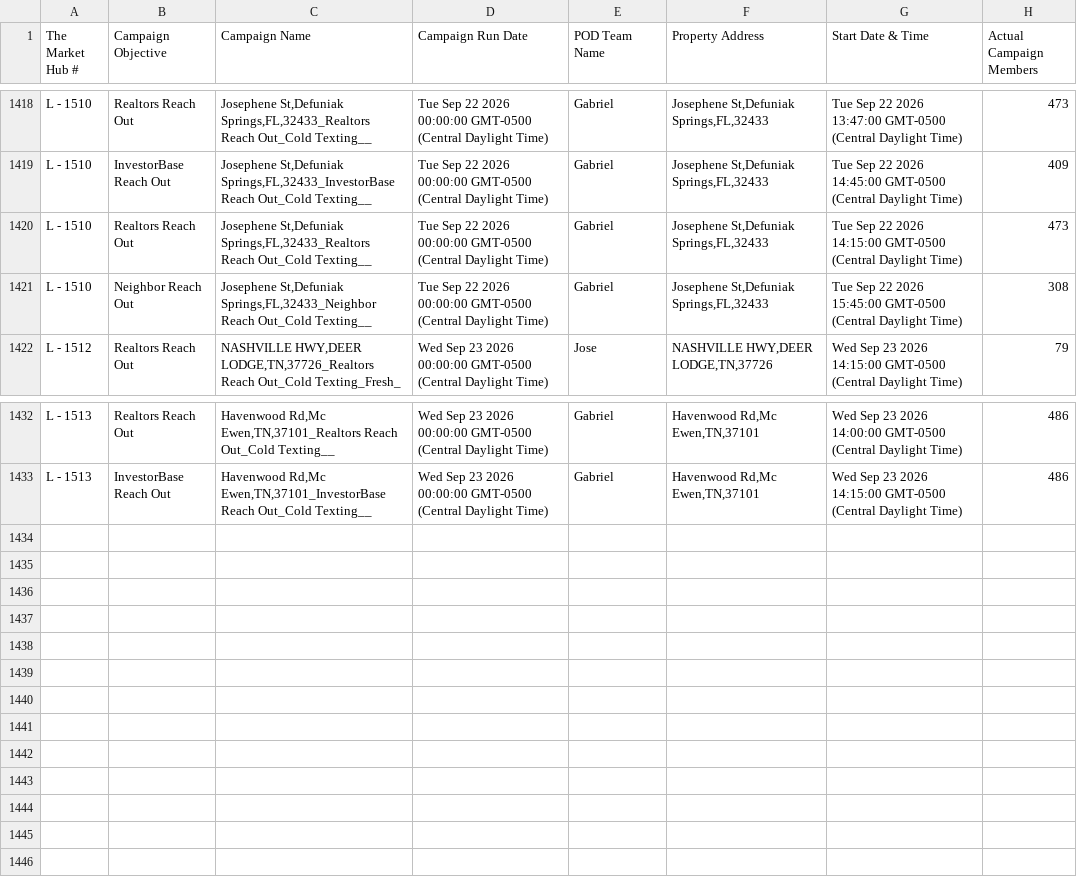
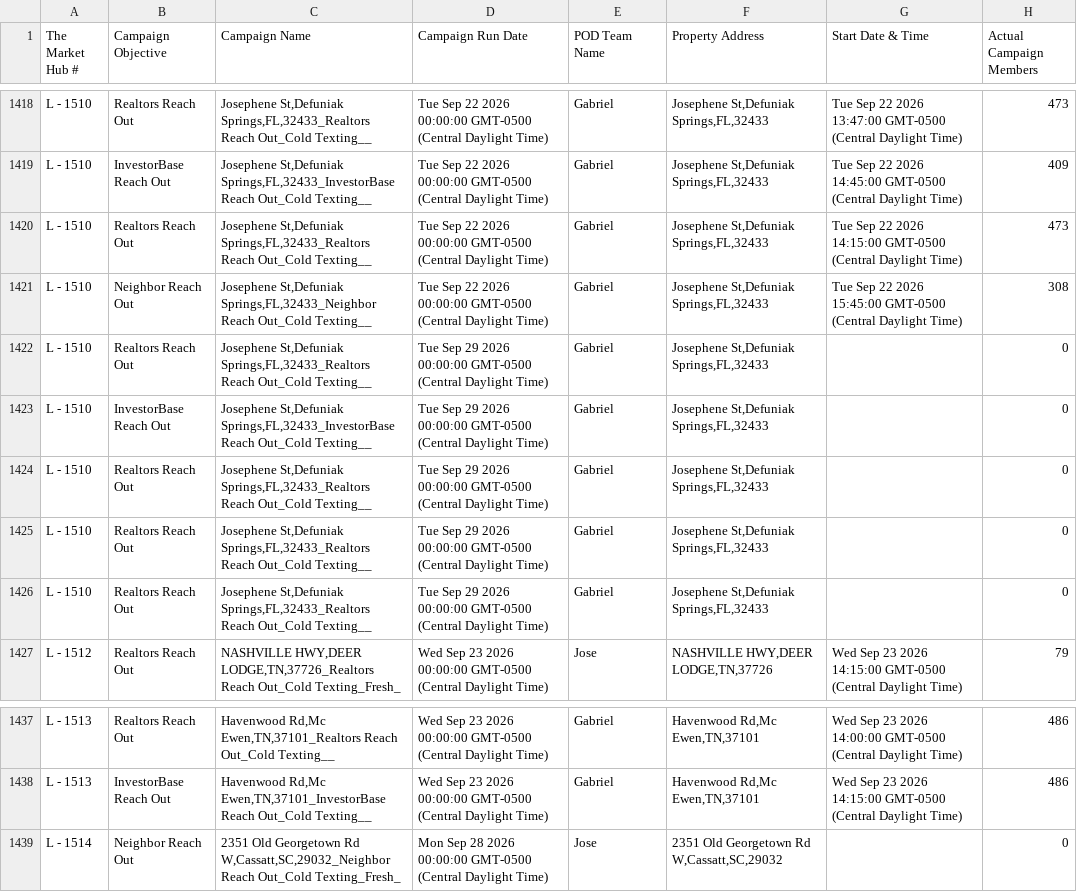
Before and after one commit to GoldSoilInc/Property-Card-Reports, a CSV file: data/dispo-campaigns.csv, drawn as a sheet; only a part is shown, gaps mark what is left out.

Commit message:
Update dispo-campaigns.csv from Google Sheets

```diff
--- a/data/dispo-campaigns.csv
+++ b/data/dispo-campaigns.csv
@@ -1421,2 +1421,7 @@ L - 1510,Realtors Reach Out,"Josephene St,Defuniak Springs,FL,32433_Realtors Rea
 L - 1510,Neighbor Reach Out,"Josephene St,Defuniak Springs,FL,32433_Neighbor Reach Out_Cold Texting__",Tue Sep 22 2026 00:00:00 GMT-0500 (Central Daylight Time),Gabriel,"Josephene St,Defuniak Springs,FL,32433",Tue Sep 22 2026 15:45:00 GMT-0500 (Central Daylight Time),308
+L - 1510,Realtors Reach Out,"Josephene St,Defuniak Springs,FL,32433_Realtors Reach Out_Cold Texting__",Tue Sep 29 2026 00:00:00 GMT-0500 (Central Daylight Time),Gabriel,"Josephene St,Defuniak Springs,FL,32433",,0
+L - 1510,InvestorBase Reach Out,"Josephene St,Defuniak Springs,FL,32433_InvestorBase Reach Out_Cold Texting__",Tue Sep 29 2026 00:00:00 GMT-0500 (Central Daylight Time),Gabriel,"Josephene St,Defuniak Springs,FL,32433",,0
+L - 1510,Realtors Reach Out,"Josephene St,Defuniak Springs,FL,32433_Realtors Reach Out_Cold Texting__",Tue Sep 29 2026 00:00:00 GMT-0500 (Central Daylight Time),Gabriel,"Josephene St,Defuniak Springs,FL,32433",,0
+L - 1510,Realtors Reach Out,"Josephene St,Defuniak Springs,FL,32433_Realtors Reach Out_Cold Texting__",Tue Sep 29 2026 00:00:00 GMT-0500 (Central Daylight Time),Gabriel,"Josephene St,Defuniak Springs,FL,32433",,0
+L - 1510,Realtors Reach Out,"Josephene St,Defuniak Springs,FL,32433_Realtors Reach Out_Cold Texting__",Tue Sep 29 2026 00:00:00 GMT-0500 (Central Daylight Time),Gabriel,"Josephene St,Defuniak Springs,FL,32433",,0
 L - 1512,Realtors Reach Out,"NASHVILLE HWY,DEER LODGE,TN,37726_Realtors Reach Out_Cold Texting_Fresh_",Wed Sep 23 2026 00:00:00 GMT-0500 (Central Daylight Time),Jose,"NASHVILLE HWY,DEER LODGE,TN,37726",Wed Sep 23 2026 14:15:00 GMT-0500 (Central Daylight Time),79
@@ -1433 +1438,2 @@ L - 1513,Realtors Reach Out,"Havenwood Rd,Mc Ewen,TN,37101_Realtors Reach Out_Co
 L - 1513,InvestorBase Reach Out,"Havenwood Rd,Mc Ewen,TN,37101_InvestorBase Reach Out_Cold Texting__",Wed Sep 23 2026 00:00:00 GMT-0500 (Central Daylight Time),Gabriel,"Havenwood Rd,Mc Ewen,TN,37101",Wed Sep 23 2026 14:15:00 GMT-0500 (Central Daylight Time),486
+L - 1514,Neighbor Reach Out,"2351 Old Georgetown Rd W,Cassatt,SC,29032_Neighbor Reach Out_Cold Texting_Fresh_",Mon Sep 28 2026 00:00:00 GMT-0500 (Central Daylight Time),Jose,"2351 Old Georgetown Rd W,Cassatt,SC,29032",,0
```
